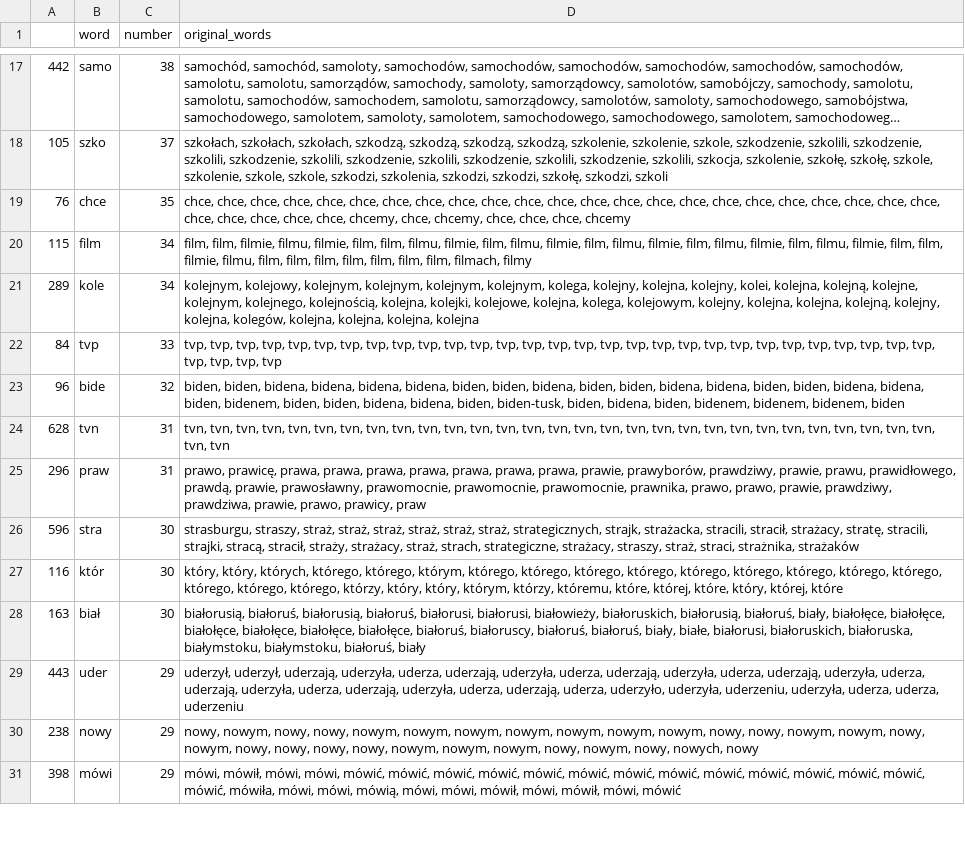
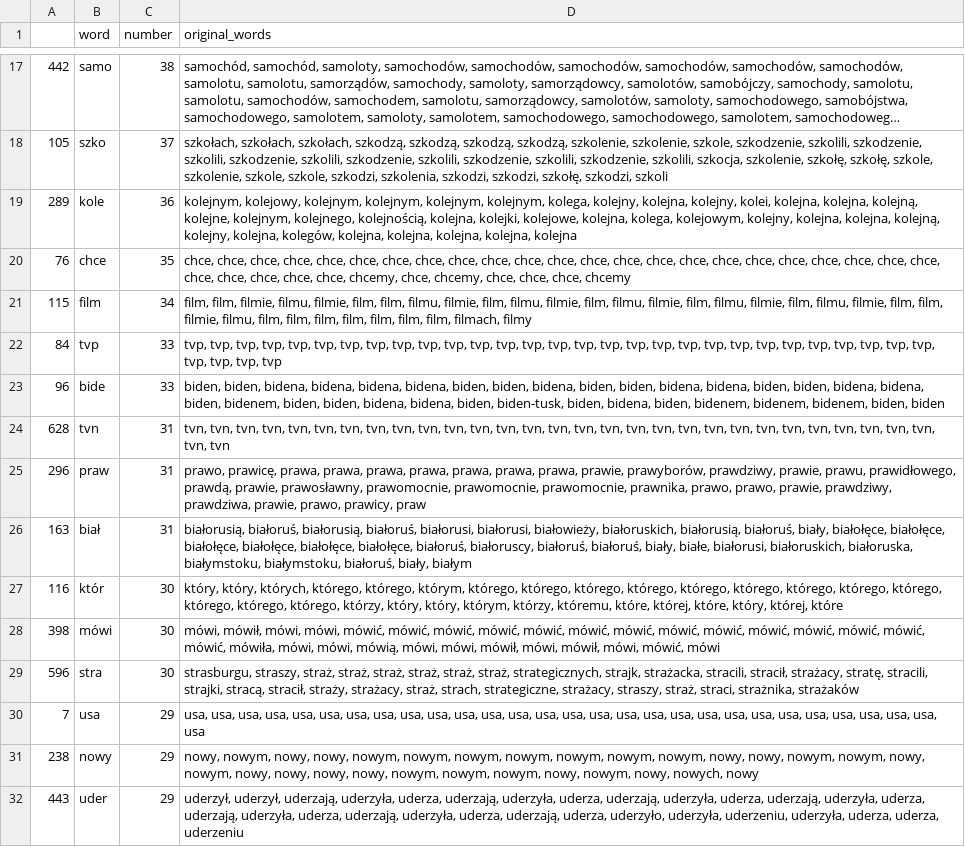
Before and after one commit to JohnKaczmarczyk/APIendPoint, a CSV file: tvp_key_words.csv, drawn as a sheet; only a part is shown, gaps mark what is left out; long unchanged cells end in …; the diff covers the shown part only.

```diff
--- a/tvp_key_words.csv
+++ b/tvp_key_words.csv
@@ -18,14 +18,15 @@
 105,szko,37,"szkołach, szkołach, szkołach, szkodzą, szkodzą, szkodzą, szkodzą, szkolenie, szkolenie, szkole, szkodzenie, szkolili, szkodzenie, szkolili, szkodzenie, szkolili, szkodzenie, szkolili, szkodzenie, szkolili, szkodzenie, szkolili, szkocja, szkolenie, szkołę, szkołę, szkole, szkolenie, szkole, szkole, szkodzi, szkolenia, szkodzi, szkodzi, szkołę, szkodzi, szkoli"
+289,kole,36,"kolejnym, kolejowy, kolejnym, kolejnym, kolejnym, kolejnym, kolega, kolejny, kolejna, kolejny, kolei, kolejna, kolejna, kolejną, kolejne, kolejnym, kolejnego, kolejnością, kolejna, kolejki, kolejowe, kolejna, kolega, kolejowym, kolejny, kolejna, kolejna, kolejną, kolejny, kolejna, kolegów, kolejna, kolejna, kolejna, kolejna, kolejna"
 76,chce,35,"chce, chce, chce, chce, chce, chce, chce, chce, chce, chce, chce, chce, chce, chce, chce, chce, chce, chce, chce, chce, chce, chce, chce, chce, chce, chce, chce, chce, chcemy, chce, chcemy, chce, chce, chce, chcemy"
 115,film,34,"film, film, filmie, filmu, filmie, film, film, filmu, filmie, film, filmu, filmie, film, filmu, filmie, film, filmu, filmie, film, filmu, filmie, film, film, filmie, filmu, film, film, film, film, film, film, film, filmach, filmy"
-289,kole,34,"kolejnym, kolejowy, kolejnym, kolejnym, kolejnym, kolejnym, kolega, kolejny, kolejna, kolejny, kolei, kolejna, kolejną, kolejne, kolejnym, kolejnego, kolejnością, kolejna, kolejki, kolejowe, kolejna, kolega, kolejowym, kolejny, kolejna, kolejna, kolejną, kolejny, kolejna, kolegów, kolejna, kolejna, kolejna, kolejna"
 84,tvp,33,"tvp, tvp, tvp, tvp, tvp, tvp, tvp, tvp, tvp, tvp, tvp, tvp, tvp, tvp, tvp, tvp, tvp, tvp, tvp, tvp, tvp, tvp, tvp, tvp, tvp, tvp, tvp, tvp, tvp, tvp, tvp, tvp, tvp"
-96,bide,32,"biden, biden, bidena, bidena, bidena, bidena, biden, biden, bidena, biden, biden, bidena, bidena, biden, biden, bidena, bidena, biden, bidenem, biden, biden, bidena, bidena, biden, biden-tusk, biden, bidena, biden, bidenem, bidenem, bidenem, biden"
+96,bide,33,"biden, biden, bidena, bidena, bidena, bidena, biden, biden, bidena, biden, biden, bidena, bidena, biden, biden, bidena, bidena, biden, bidenem, biden, biden, bidena, bidena, biden, biden-tusk, biden, bidena, biden, bidenem, bidenem, bidenem, biden, biden"
 628,tvn,31,"tvn, tvn, tvn, tvn, tvn, tvn, tvn, tvn, tvn, tvn, tvn, tvn, tvn, tvn, tvn, tvn, tvn, tvn, tvn, tvn, tvn, tvn, tvn, tvn, tvn, tvn, tvn, tvn, tvn, tvn, tvn"
 296,praw,31,"prawo, prawicę, prawa, prawa, prawa, prawa, prawa, prawa, prawa, prawie, prawyborów, prawdziwy, prawie, prawu, prawidłowego, prawdą, prawie, prawosławny, prawomocnie, prawomocnie, prawomocnie, prawnika, prawo, prawo, prawie, prawdziwy, prawdziwa, prawie, prawo, prawicy, praw"
+163,biał,31,"białorusią, białoruś, białorusią, białoruś, białorusi, białorusi, białowieży, białoruskich, białorusią, białoruś, biały, białołęce, białołęce, białołęce, białołęce, białołęce, białołęce, białoruś, białoruscy, białoruś, białoruś, biały, białe, białorusi, białoruskich, białoruska, białymstoku, białymstoku, białoruś, biały, białym"
+116,któr,30,"który, który, których, którego, którego, którym, którego, którego, którego, którego, którego, którego, którego, którego, którego, którego, którego, którego, którzy, który, który, którym, którzy, któremu, które, której, które, który, której, które"
+398,mówi,30,"mówi, mówił, mówi, mówi, mówić, mówić, mówić, mówić, mówić, mówić, mówić, mówić, mówić, mówić, mówić, mówić, mówić, mówić, mówiła, mówi, mówi, mówią, mówi, mówi, mówił, mówi, mówił, mówi, mówić, mówi"
 596,stra,30,"strasburgu, straszy, straż, straż, straż, straż, straż, straż, strategicznych, strajk, strażacka, stracili, stracił, strażacy, stratę, stracili, strajki, stracą, stracił, straży, strażacy, straż, strach, strategiczne, strażacy, straszy, straż, straci, strażnika, strażaków"
-116,któr,30,"który, który, których, którego, którego, którym, którego, którego, którego, którego, którego, którego, którego, którego, którego, którego, którego, którego, którzy, który, który, którym, którzy, któremu, które, której, które, który, której, które"
-163,biał,30,"białorusią, białoruś, białorusią, białoruś, białorusi, białorusi, białowieży, białoruskich, białorusią, białoruś, biały, białołęce, białołęce, białołęce, białołęce, białołęce, białołęce, białoruś, białoruscy, białoruś, białoruś, biały, białe, białorusi, białoruskich, białoruska, białymstoku, białymstoku, białoruś, biały"
+7,usa,29,"usa, usa, usa, usa, usa, usa, usa, usa, usa, usa, usa, usa, usa, usa, usa, usa, usa, usa, usa, usa, usa, usa, usa, usa, usa, usa, usa, usa, usa"
+238,nowy,29,"nowy, nowym, nowy, nowy, nowym, nowym, nowym, nowym, nowym, nowym, nowym, nowy, nowy, nowym, nowym, nowy, nowym, nowy, nowy, nowy, nowy, nowym, nowym, nowym, nowy, nowym, nowy, nowych, nowy"
 443,uder,29,"uderzył, uderzył, uderzają, uderzyła, uderza, uderzają, uderzyła, uderza, uderzają, uderzyła, uderza, uderzają, uderzyła, uderza, uderzają, uderzyła, uderza, uderzają, uderzyła, uderza, uderzają, uderza, uderzyło, uderzyła, uderzeniu, uderzyła, uderza, uderza, uderzeniu"
-238,nowy,29,"nowy, nowym, nowy, nowy, nowym, nowym, nowym, nowym, nowym, nowym, nowym, nowy, nowy, nowym, nowym, nowy, nowym, nowy, nowy, nowy, nowy, nowym, nowym, nowym, nowy, nowym, nowy, nowych, nowy"
-398,mówi,29,"mówi, mówił, mówi, mówi, mówić, mówić, mówić, mówić, mówić, mówić, mówić, mówić, mówić, mówić, mówić, mówić, mówić, mówić, mówiła, mówi, mówi, mówią, mówi, mówi, mówił, mówi, mówił, mówi, mówić"
```
Also changed, not shown: 10 added rows, 10 removed rows, 35 moved rows and 15 edited cells elsewhere in this file, tvn_key_words.csv, 3 other files.
